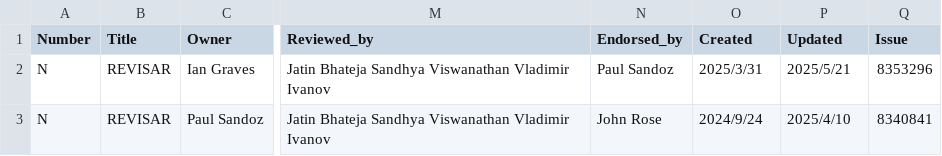
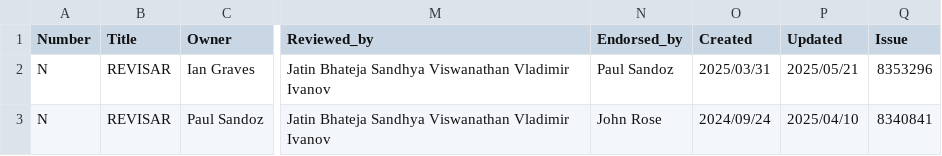
Before and after one commit to rugi/jep-analytics, a CSV file: datos_jeps.csv, drawn as a sheet; only a part is shown, gaps mark what is left out; the diff names each change by its address in the sheet, - before the commit and + after, or states it on an @@ line.

Commit message:
Update datos_jeps.csv

```diff
--- a/datos_jeps.csv
+++ b/datos_jeps.csv
-O2 (Created): 2025/3/31
+O2 (Created): 2025/03/31
-P2 (Updated): 2025/5/21
+P2 (Updated): 2025/05/21
-O3 (Created): 2024/9/24
+O3 (Created): 2024/09/24
-P3 (Updated): 2025/4/10
+P3 (Updated): 2025/04/10
```
